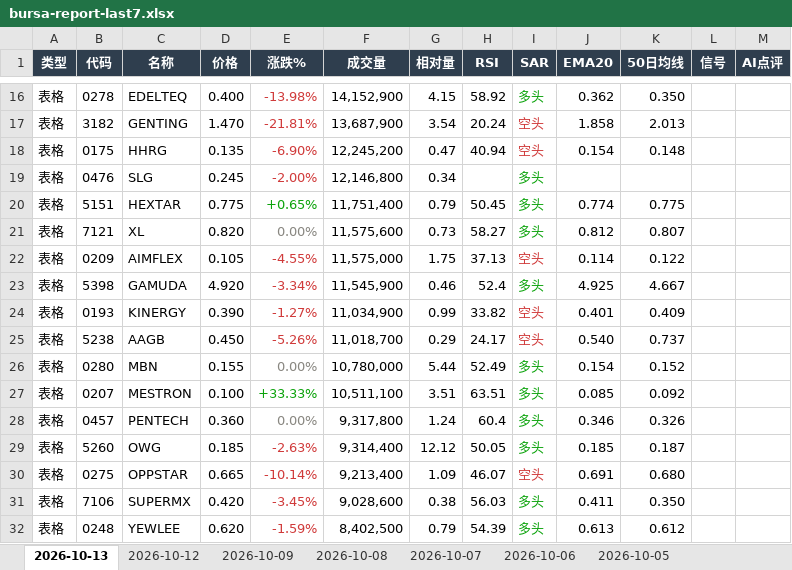
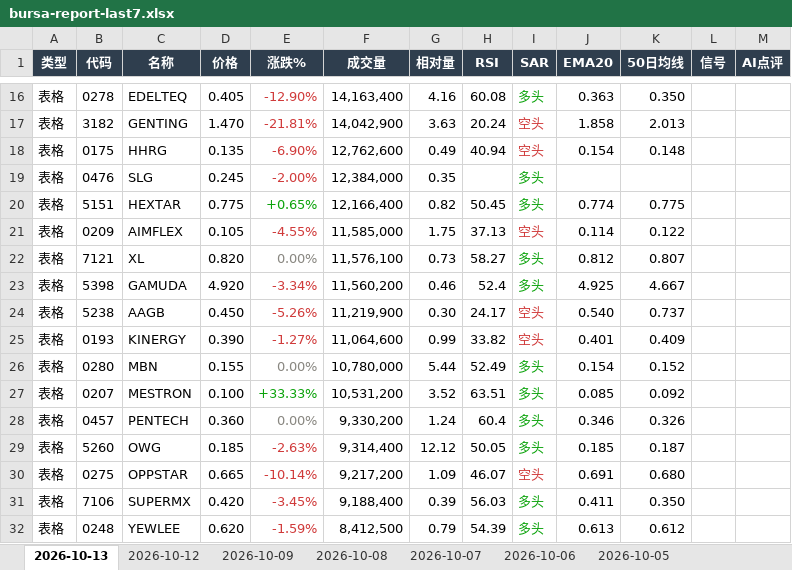
Before and after one commit to CJA231/Bursa-bot, an Excel workbook: docs/downloads/bursa-report-last7.xlsx, sheet 2026-10-13, drawn as a sheet; only a part is shown, gaps mark what is left out; values as stored, in another font and other column widths than the file's, no borders; removed rows and columns are numbered as before the commit, all else as after; the diff covers the shown part only; the diff names each change by its address in the sheet, - before the commit and + after, or states it on an @@ line.

```diff
--- a/docs/downloads/bursa-report-last7.xlsx (sheet 2026-10-13)
+++ b/docs/downloads/bursa-report-last7.xlsx (sheet 2026-10-13)
-D16 (价格): 0.400
+D16 (价格): 0.405
-E16 (涨跌%): -13.98%
+E16 (涨跌%): -12.90%
-F16 (成交量): 14,152,900
+F16 (成交量): 14,163,400
-G16 (相对量): 4.15
+G16 (相对量): 4.16
-H16 (RSI): 58.92
+H16 (RSI): 60.08
-J16 (EMA20): 0.362
+J16 (EMA20): 0.363
-F17 (成交量): 13,687,900
+F17 (成交量): 14,042,900
-G17 (相对量): 3.54
+G17 (相对量): 3.63
-F18 (成交量): 12,245,200
+F18 (成交量): 12,762,600
-G18 (相对量): 0.47
+G18 (相对量): 0.49
-F19 (成交量): 12,146,800
+F19 (成交量): 12,384,000
-G19 (相对量): 0.34
+G19 (相对量): 0.35
-F20 (成交量): 11,751,400
+F20 (成交量): 12,166,400
-G20 (相对量): 0.79
+G20 (相对量): 0.82
-row 21: 表格 | 7121 | XL | 0.820 | 0.00% | 11,575,600 | 0.73 | 58.27 | 多头 | 0.812 | 0.807
-F21 (成交量): 11,575,000
+F21 (成交量): 11,585,000
+row 22: 表格 | 7121 | XL | 0.820 | 0.00% | 11,576,100 | 0.73 | 58.27 | 多头 | 0.812 | 0.807
-F23 (成交量): 11,545,900
+F23 (成交量): 11,560,200
+row 24: 表格 | 5238 | AAGB | 0.450 | -5.26% | 11,219,900 | 0.30 | 24.17 | 空头 | 0.540 | 0.737
-F25 (成交量): 11,034,900
+F25 (成交量): 11,064,600
-row 25: 表格 | 5238 | AAGB | 0.450 | -5.26% | 11,018,700 | 0.29 | 24.17 | 空头 | 0.540 | 0.737
-F27 (成交量): 10,511,100
+F27 (成交量): 10,531,200
-G27 (相对量): 3.51
+G27 (相对量): 3.52
-F28 (成交量): 9,317,800
+F28 (成交量): 9,330,200
-F30 (成交量): 9,213,400
+F30 (成交量): 9,217,200
-F31 (成交量): 9,028,600
+F31 (成交量): 9,188,400
-G31 (相对量): 0.38
+G31 (相对量): 0.39
-F32 (成交量): 8,402,500
+F32 (成交量): 8,412,500
```
Also changed, not shown: 57 added rows, 54 removed rows, 275 edited cells and cell formats elsewhere in this sheet, docs/downloads/2026-10-13/bursa-report-2026-10-13.xlsx, 9 other files.
